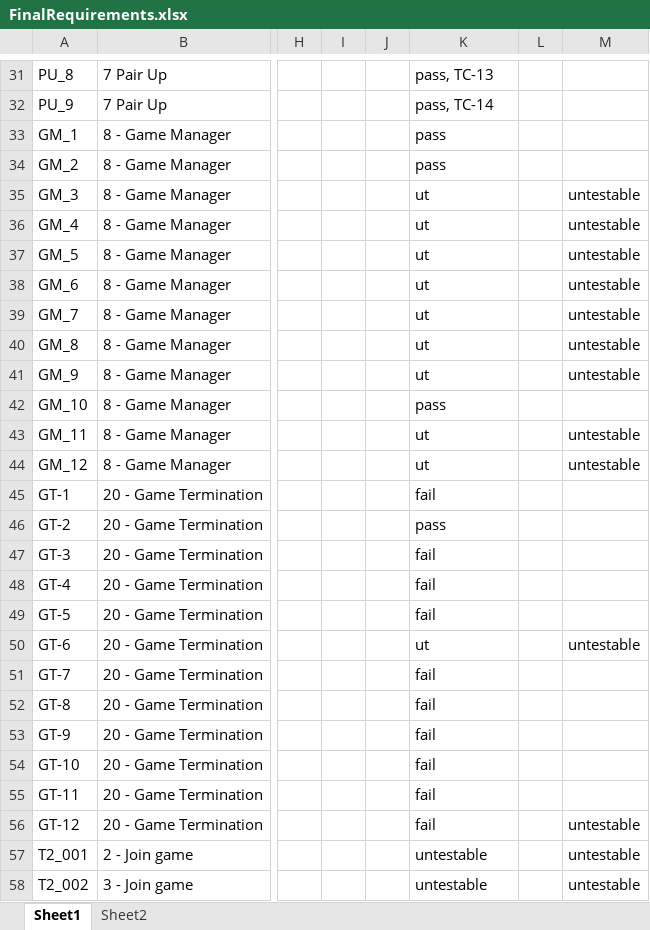
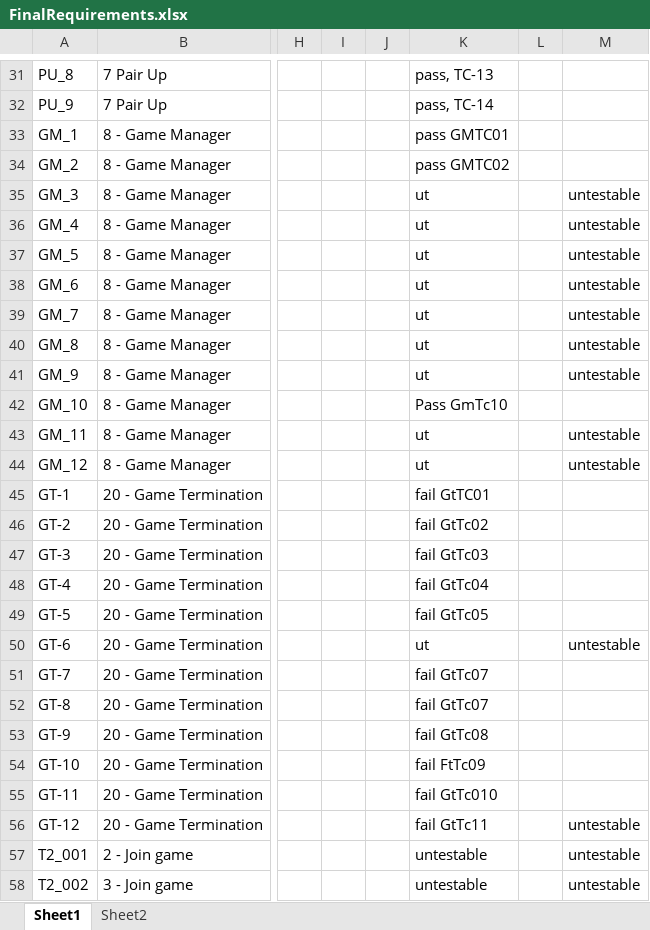
Before and after one commit to utastudents/cse3310-sp25-004, an Excel workbook: FinalRequirements/FinalRequirements.xlsx, sheet Sheet1, drawn as a sheet; only a part is shown, gaps mark what is left out; values as stored, in another font and other column widths than the file's, no borders; charts and pictures not drawn; the diff covers the shown part only; the diff names each change by its address in the sheet, - before the commit and + after, or states it on an @@ line.

Commit message:
updated finalRequirements

```diff
--- a/FinalRequirements/FinalRequirements.xlsx (sheet Sheet1)
+++ b/FinalRequirements/FinalRequirements.xlsx (sheet Sheet1)
-K33: pass
+K33: pass GMTC01
-K34: pass
+K34: pass GMTC02
-K42: pass
+K42: Pass GmTc10
-K45: fail
+K45: fail GtTC01
-K46: pass
+K46: fail GtTc02
-K47: fail
+K47: fail GtTc03
-K48: fail
+K48: fail GtTc04
-K49: fail
+K49: fail GtTc05
-K51:K52: fail
+K51:K52: fail GtTc07
-K53: fail
+K53: fail GtTc08
-K54: fail
+K54: fail FtTc09
-K55: fail
+K55: fail GtTc010
-K56: fail
+K56: fail GtTc11
```
Also changed, not shown: 12 edited cells elsewhere in this sheet.
